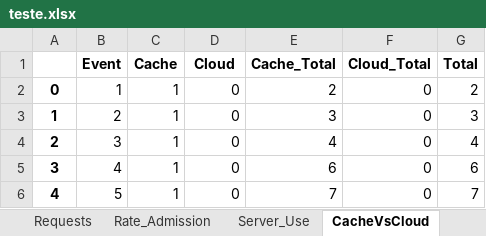
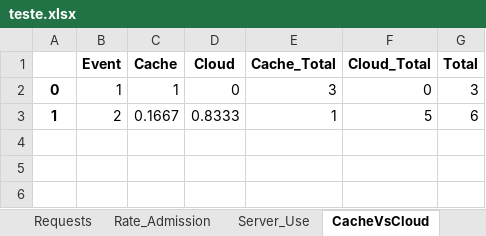
Before and after one commit to marischatten/modeling, an Excel workbook: ModelingV0/output/data/teste.xlsx, sheet CacheVsCloud, drawn as a sheet; values as stored, in another font and other column widths than the file's, no borders; the diff names each change by its address in the sheet, - before the commit and + after, or states it on an @@ line.

```diff
--- a/ModelingV0/output/data/teste.xlsx (sheet CacheVsCloud)
+++ b/ModelingV0/output/data/teste.xlsx (sheet CacheVsCloud)
-E2 (Cache_Total): 2
+E2 (Cache_Total): 3
-G2 (Total): 2
+G2 (Total): 3
-C3 (Cache): 1
+C3 (Cache): 0.1667
-D3 (Cloud): 0
+D3 (Cloud): 0.8333
-E3 (Cache_Total): 3
+E3 (Cache_Total): 1
-F3 (Cloud_Total): 0
+F3 (Cloud_Total): 5
-G3 (Total): 3
+G3 (Total): 6
-row 4: 2 | 3 | 1 | 0 | 4 | 0 | 4
-row 5: 3 | 4 | 1 | 0 | 6 | 0 | 6
-row 6: 4 | 5 | 1 | 0 | 7 | 0 | 7
```
Also changed, not shown: sheet RTT, sheet Requests, sheet Server_Use, sheet Delay, sheet Load_Links_Wireless, sheet Server_Use_By_Type, 7 more sheets, 29 other files.
